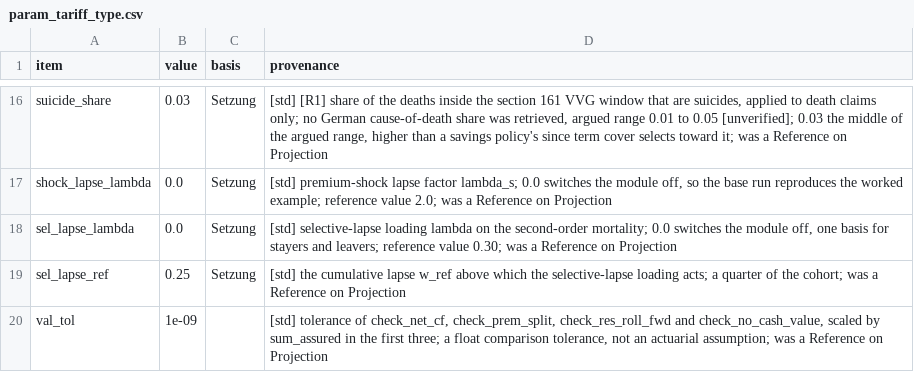
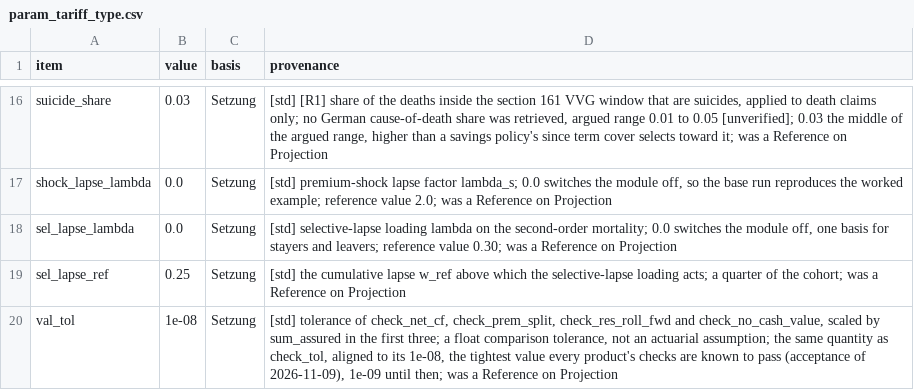
Before and after one commit to Degelmann-Solutions/delib-testbed, a CSV file: products/risikolebensversicherung/param_tariff_type.csv, drawn as a sheet; only a part is shown, gaps mark what is left out.

```diff
--- a/products/risikolebensversicherung/param_tariff_type.csv
+++ b/products/risikolebensversicherung/param_tariff_type.csv
@@ -19,2 +19,2 @@ sel_lapse_lambda,0.0,Setzung,"[std] selective-lapse loading lambda on the second
 sel_lapse_ref,0.25,Setzung,[std] the cumulative lapse w_ref above which the selective-lapse loading acts; a quarter of the cohort; was a Reference on Projection
-val_tol,1e-09,,"[std] tolerance of check_net_cf, check_prem_split, check_res_roll_fwd and check_no_cash_value, scaled by sum_assured in the first three; a float comparison tolerance, not an actuarial assumption; was a Reference on Projection"
+val_tol,1e-08,Setzung,"[std] tolerance of check_net_cf, check_prem_split, check_res_roll_fwd and check_no_cash_value, scaled by sum_assured in the first three; a float comparison tolerance, not an actuarial assumption; the same quantity as check_tol, aligned to its 1e-08, the tightest value every product's checks are known to pass (acceptance of 2026-11-09), 1e-09 until then; was a Reference on Projection"
```
Also changed, not shown: 4 other files.
